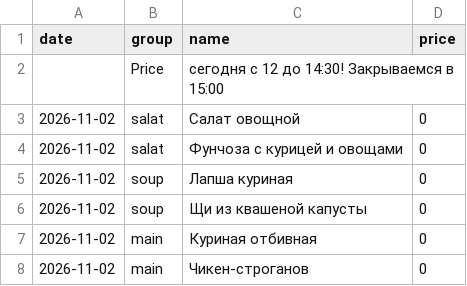
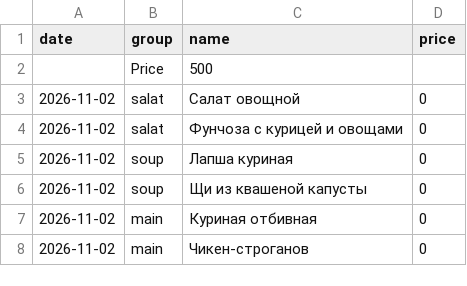
Before and after one commit to Top4Rest/Menu, a CSV file: data/kompleks.csv, drawn as a sheet; only a part is shown.

```diff
--- a/data/kompleks.csv
+++ b/data/kompleks.csv
@@ -1,3 +1,3 @@
 date,group,name,price
-,Price,сегодня с 12 до 14:30! Закрываемся в 15:00,
+,Price,500,
 2026-11-02,salat,Салат овощной,0
```
